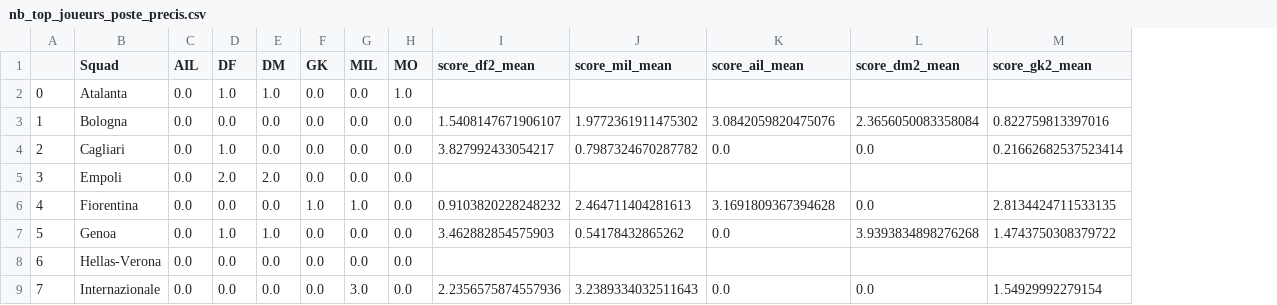
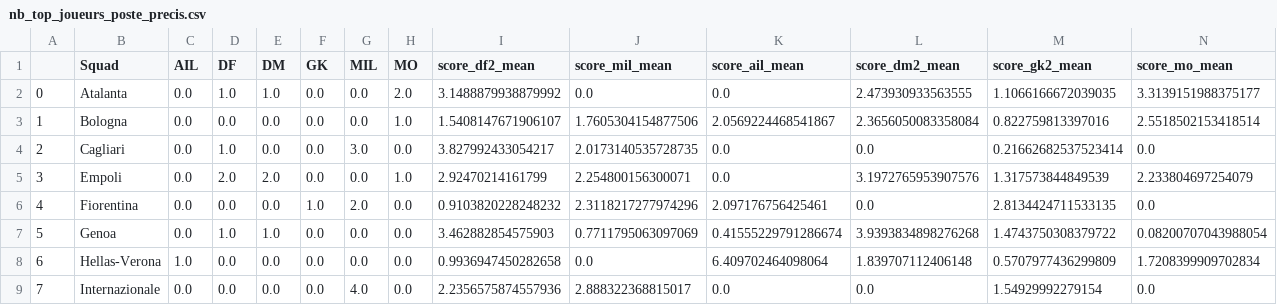
Before and after one commit to BastienChicot/seria, a CSV file: bdd/data/nb_top_joueurs_poste_precis.csv, drawn as a sheet; only a part is shown; the diff covers the shown part only; the diff names each change by its address in the sheet, - before the commit and + after, or states it on an @@ line.

Commit message:
modification des sorties graphiques et du script pour les postes de milieu, mo et ailiers plus import des graphs dans l'etude

```diff
--- a/bdd/data/nb_top_joueurs_poste_precis.csv
+++ b/bdd/data/nb_top_joueurs_poste_precis.csv
+column N (score_mo_mean), rows 2-9: 3.3139151988375177 | 2.5518502153418514 | 0.0 | 2.233804697254079 | 0.0 | 0.08200707043988054 | 1.7208399909702834 | 0.0
-H2 (MO): 1.0
+H2 (MO): 2.0
-I2 (score_df2_mean): (empty)
+I2 (score_df2_mean): 3.1488879938879992
-J2 (score_mil_mean): (empty)
+J2 (score_mil_mean): 0.0
-K2 (score_ail_mean): (empty)
+K2 (score_ail_mean): 0.0
-L2 (score_dm2_mean): (empty)
+L2 (score_dm2_mean): 2.473930933563555
-M2 (score_gk2_mean): (empty)
+M2 (score_gk2_mean): 1.1066166672039035
-H3 (MO): 0.0
+H3 (MO): 1.0
-J3 (score_mil_mean): 1.9772361911475302
+J3 (score_mil_mean): 1.7605304154877506
-K3 (score_ail_mean): 3.0842059820475076
+K3 (score_ail_mean): 2.0569224468541867
-G4 (MIL): 0.0
+G4 (MIL): 3.0
-J4 (score_mil_mean): 0.7987324670287782
+J4 (score_mil_mean): 2.0173140535728735
-H5 (MO): 0.0
+H5 (MO): 1.0
-I5 (score_df2_mean): (empty)
+I5 (score_df2_mean): 2.92470214161799
-J5 (score_mil_mean): (empty)
+J5 (score_mil_mean): 2.254800156300071
-K5 (score_ail_mean): (empty)
+K5 (score_ail_mean): 0.0
-L5 (score_dm2_mean): (empty)
+L5 (score_dm2_mean): 3.1972765953907576
-M5 (score_gk2_mean): (empty)
+M5 (score_gk2_mean): 1.317573844849539
-G6 (MIL): 1.0
+G6 (MIL): 2.0
-J6 (score_mil_mean): 2.464711404281613
+J6 (score_mil_mean): 2.3118217277974296
-K6 (score_ail_mean): 3.1691809367394628
+K6 (score_ail_mean): 2.097176756425461
-J7 (score_mil_mean): 0.54178432865262
+J7 (score_mil_mean): 0.7711795063097069
-K7 (score_ail_mean): 0.0
+K7 (score_ail_mean): 0.41555229791286674
-C8 (AIL): 0.0
+C8 (AIL): 1.0
-I8 (score_df2_mean): (empty)
+I8 (score_df2_mean): 0.9936947450282658
-J8 (score_mil_mean): (empty)
+J8 (score_mil_mean): 0.0
-K8 (score_ail_mean): (empty)
+K8 (score_ail_mean): 6.409702464098064
-L8 (score_dm2_mean): (empty)
+L8 (score_dm2_mean): 1.839707112406148
-M8 (score_gk2_mean): (empty)
+M8 (score_gk2_mean): 0.5707977436299809
-G9 (MIL): 3.0
+G9 (MIL): 4.0
-J9 (score_mil_mean): 3.2389334032511643
+J9 (score_mil_mean): 2.888322368815017
```
Also changed, not shown: 43 edited cells elsewhere in this file, 25 other files.
